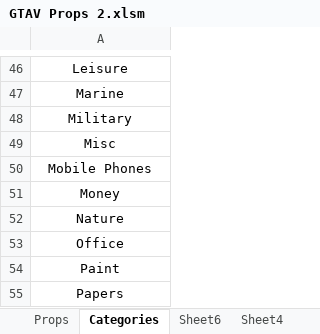
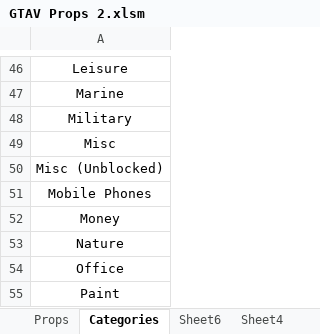
Before and after one commit to Miku2177/GTAV-EnhancedNativeTrainer-Chinese-version, an Excel workbook: EnhancedNativeTrainer/Documents/GTAV Props 2.xlsm, sheet Categories, drawn as a sheet; only a part is shown, gaps mark what is left out; the shorter side is filled out with more unchanged rows; values as stored, in another font and other column widths than the file's, no borders; the diff names each change by its address in the sheet, - before the commit and + after, or states it on an @@ line.

Commit message:
Minor feature updates
- Added GTAMP's prop unblocker to spawn previously blocked props (such
as palm trees).
- Added more props to spreadsheet and props header file (under the "Misc
(Unblocked)" category. These include some heists props etc (will need to
sort out into categories later).
- Updated/added new enums such as blip colours and types as well as HUD
colours.
- Updated some natives which were outdated/changed/missing.
- Removed "Executive DLC" vehicle category and sorted out vehicles into
their proper categories instead.
- Made CompareMemory and FindPattern memory functions globally
accessible as both the Snow mod and prop unblocker both require them.

```diff
--- a/EnhancedNativeTrainer/Documents/GTAV Props 2.xlsm (sheet Categories)
+++ b/EnhancedNativeTrainer/Documents/GTAV Props 2.xlsm (sheet Categories)
+row 50: Misc (Unblocked)
```
Also changed, not shown: sheet Props, charts or pictures, 7 other files.
